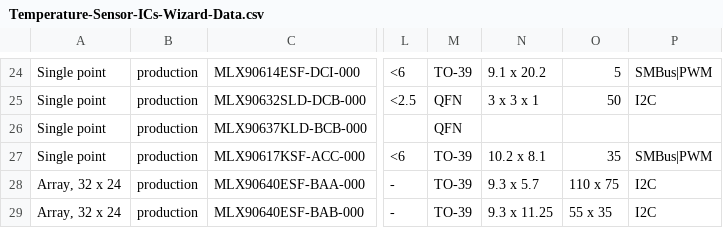
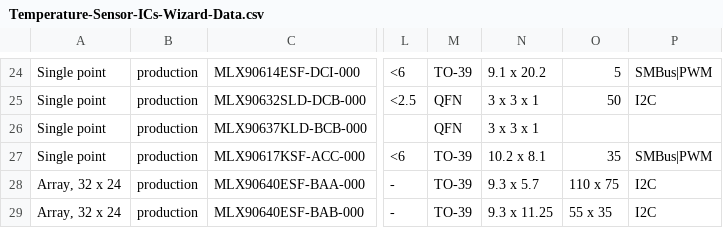
Before and after one commit to MelexisBC/Wizard--Temperature-Sensor-ICs-Data, a CSV file: Temperature-Sensor-ICs-Wizard-Data.csv, drawn as a sheet; only a part is shown, gaps mark what is left out; the diff names each change by its address in the sheet, - before the commit and + after, or states it on an @@ line.

Commit message:
Wizard - Temperature sensor ICs - Google sheet updated

```diff
--- a/Temperature-Sensor-ICs-Wizard-Data.csv
+++ b/Temperature-Sensor-ICs-Wizard-Data.csv
-N26: (empty)
+N26: 3 x 3 x 1
```
